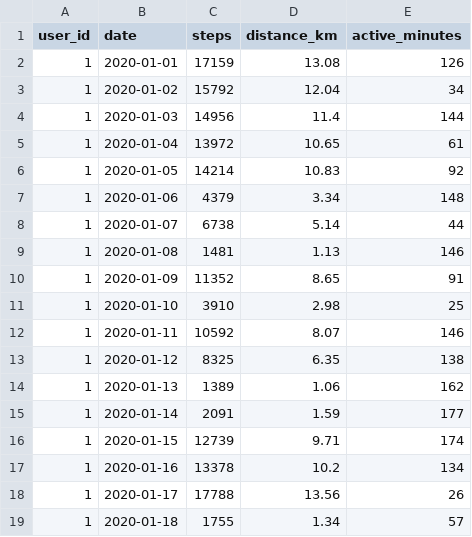
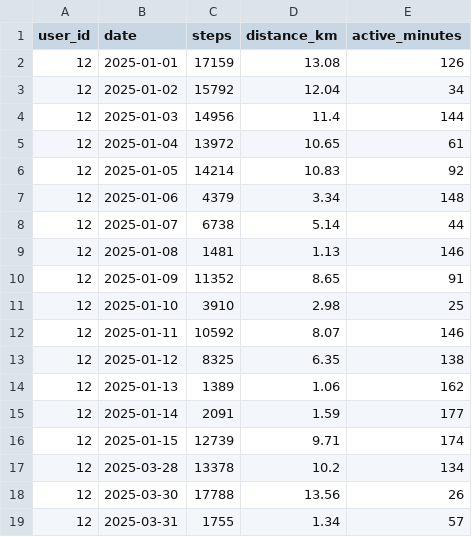
Before and after one commit to farhathaydar7/sm4rt_w4tch, a CSV file: sm_server/public/smrt.csv, drawn as a sheet.

```diff
--- a/sm_server/public/smrt.csv
+++ b/sm_server/public/smrt.csv
@@ -1,19 +1,19 @@
 user_id,date,steps,distance_km,active_minutes
-1,2020-01-01,17159,13.08,126
-1,2020-01-02,15792,12.04,34
-1,2020-01-03,14956,11.4,144
-1,2020-01-04,13972,10.65,61
-1,2020-01-05,14214,10.83,92
-1,2020-01-06,4379,3.34,148
-1,2020-01-07,6738,5.14,44
-1,2020-01-08,1481,1.13,146
-1,2020-01-09,11352,8.65,91
-1,2020-01-10,3910,2.98,25
-1,2020-01-11,10592,8.07,146
-1,2020-01-12,8325,6.35,138
-1,2020-01-13,1389,1.06,162
-1,2020-01-14,2091,1.59,177
-1,2020-01-15,12739,9.71,174
-1,2020-01-16,13378,10.2,134
-1,2020-01-17,17788,13.56,26
-1,2020-01-18,1755,1.34,57
+12,2025-01-01,17159,13.08,126
+12,2025-01-02,15792,12.04,34
+12,2025-01-03,14956,11.4,144
+12,2025-01-04,13972,10.65,61
+12,2025-01-05,14214,10.83,92
+12,2025-01-06,4379,3.34,148
+12,2025-01-07,6738,5.14,44
+12,2025-01-08,1481,1.13,146
+12,2025-01-09,11352,8.65,91
+12,2025-01-10,3910,2.98,25
+12,2025-01-11,10592,8.07,146
+12,2025-01-12,8325,6.35,138
+12,2025-01-13,1389,1.06,162
+12,2025-01-14,2091,1.59,177
+12,2025-01-15,12739,9.71,174
+12,2025-03-28,13378,10.2,134
+12,2025-03-30,17788,13.56,26
+12,2025-03-31,1755,1.34,57
```
Also changed, not shown: 15 other files.
